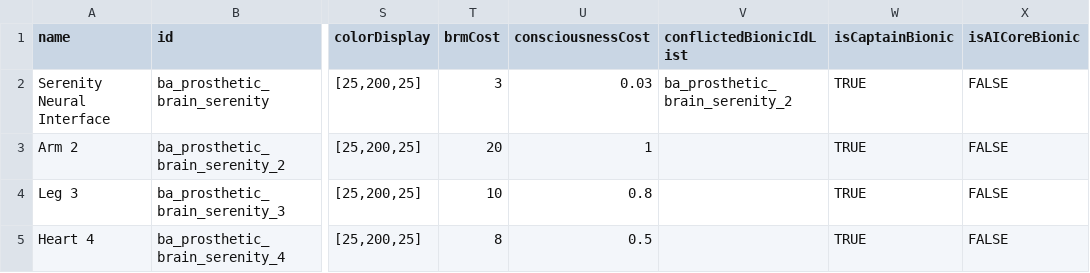
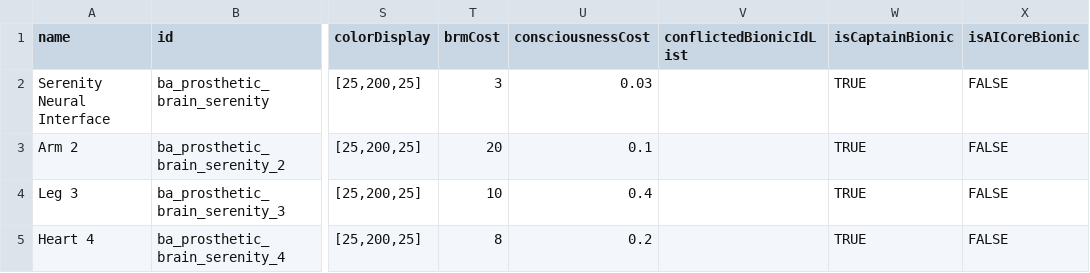
Before and after one commit to CosmicFishi/Bionic-Alteration, a CSV file: data/campaign/special_items.csv, drawn as a sheet; only a part is shown, gaps mark what is left out; the diff names each change by its address in the sheet, - before the commit and + after, or states it on an @@ line.

Commit message:
More stuffs, consciousness/UI/item descriptions,etc... :3

```diff
--- a/data/campaign/special_items.csv
+++ b/data/campaign/special_items.csv
-V2 (conflictedBionicIdList): ba_prosthetic_brain_serenity_2
+V2 (conflictedBionicIdList): (empty)
-U3 (consciousnessCost): 1
+U3 (consciousnessCost): 0.1
-U4 (consciousnessCost): 0.8
+U4 (consciousnessCost): 0.4
-U5 (consciousnessCost): 0.5
+U5 (consciousnessCost): 0.2
```
Also changed, not shown: 13 other files.
